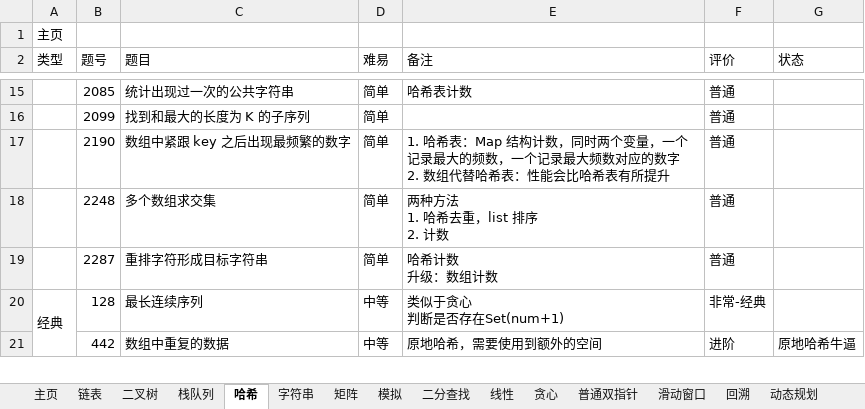
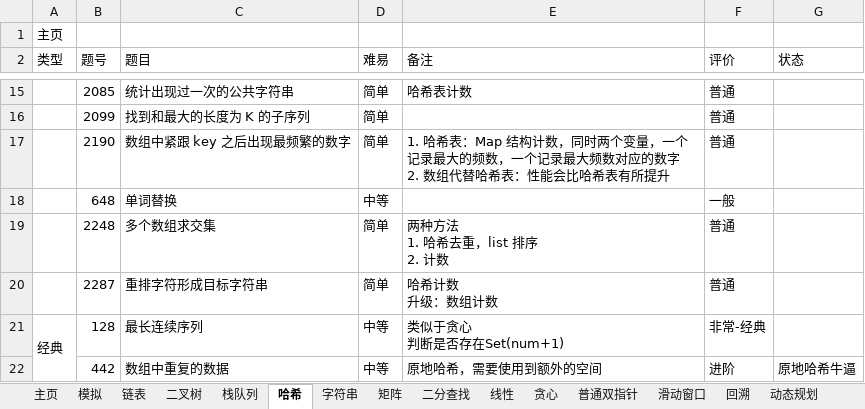
Before and after one commit to krest32/leetcode-record, an Excel workbook: leetcode/1. statistics/leetcode.xlsx, sheet 哈希, drawn as a sheet; only a part is shown, gaps mark what is left out; values as stored, in another font and other column widths than the file's, no cell formats; the diff names each change by its address in the sheet, - before the commit and + after, or states it on an @@ line.

```diff
--- a/leetcode/1. statistics/leetcode.xlsx (sheet 哈希)
+++ b/leetcode/1. statistics/leetcode.xlsx (sheet 哈希)
@@ sheet tab order changed: 主页 | 模拟 | 链表 | 二叉树 | 栈队列 | 哈希 | 字符串 | 矩阵 | 二分查找 | 线性 | 贪心 | 普通双指针 | 滑动窗口 | 回溯 | 动态规划 @@
+row 18:  | 648 | 单词替换 | 中等 |  | 一般
```
Also changed, not shown: sheet 模拟, sheet 栈队列, sheet 滑动窗口, sheet 动态规划, sheet 前缀和, cell formats, 7 other files.
